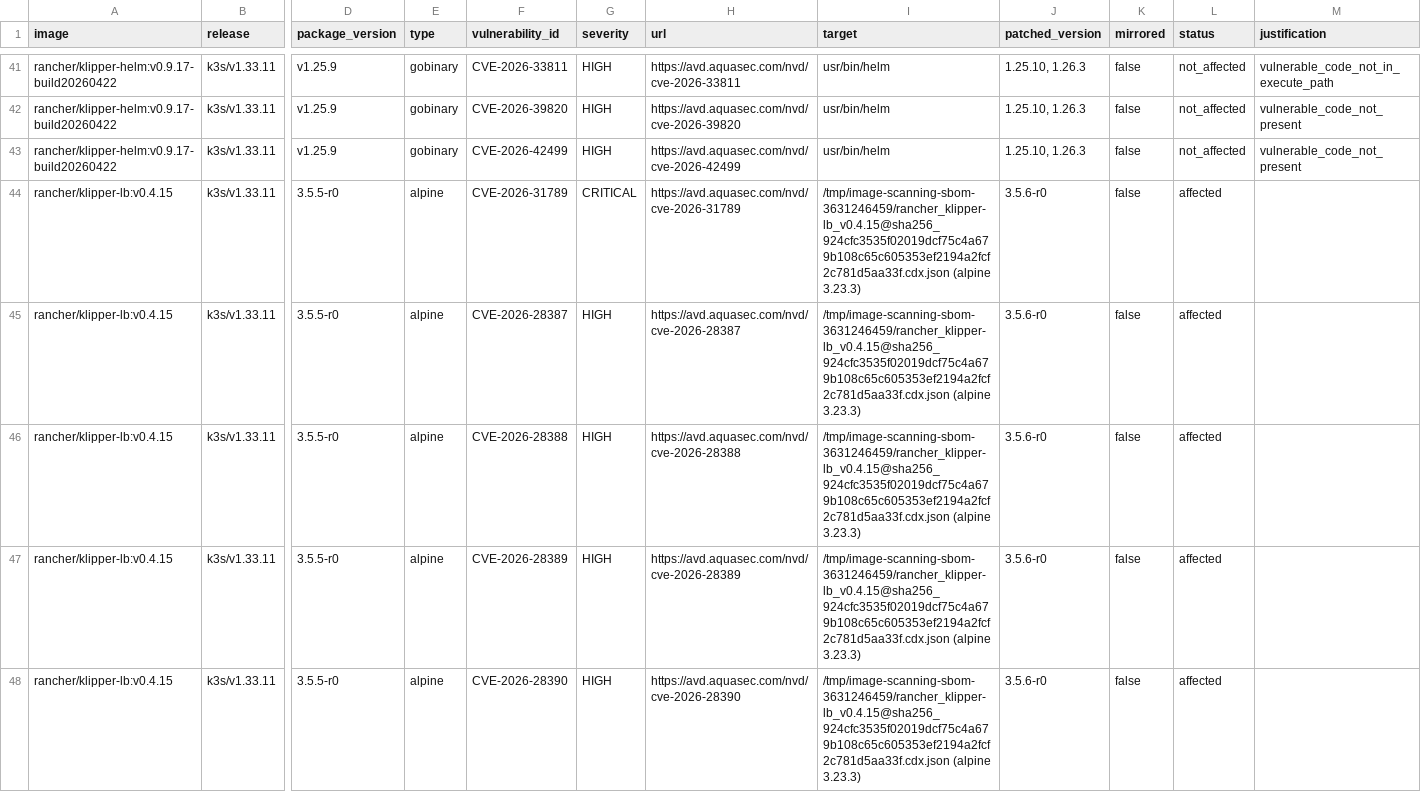
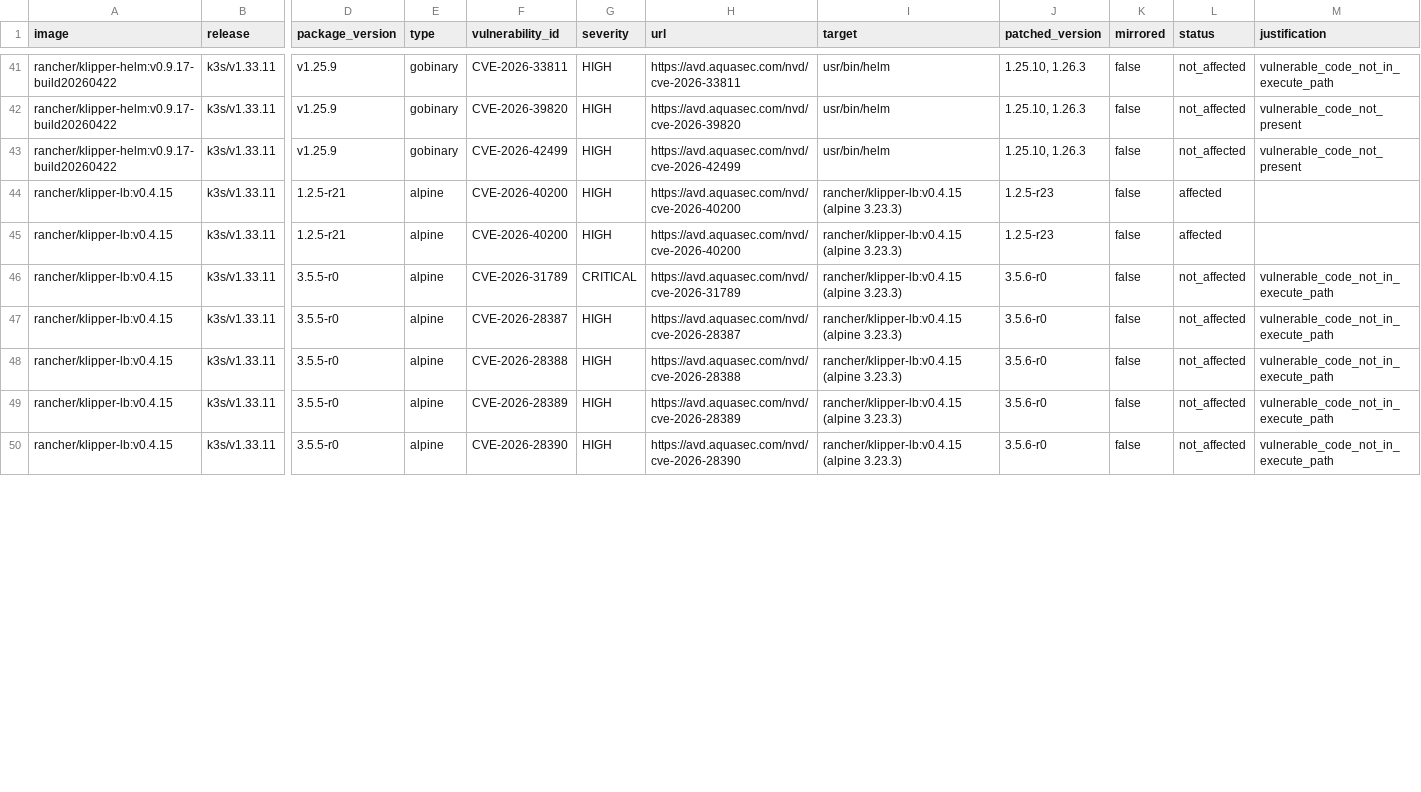
Before and after one commit to k3s-io/scans, a CSV file: docs/csv/report-k3s-v1.33.11-cves.csv, drawn as a sheet; only a part is shown, gaps mark what is left out; addresses are those after the commit; rows hold the shown columns only; the diff covers the shown part only; the diff names each change by its address in the sheet, - before the commit and + after, or states it on an @@ line.

```diff
--- a/docs/csv/report-k3s-v1.33.11-cves.csv
+++ b/docs/csv/report-k3s-v1.33.11-cves.csv
+row 44: rancher/klipper-lb:v0.4.15 | k3s/v1.33.11 | 1.2.5-r21 | alpine | CVE-2026-40200 | HIGH | https://avd.aquasec.com/nvd/cve-2026-40200 | rancher/klipper-lb:v0.4.15 (alpine 3.23.3) | 1.2.5-r23 | false | affected
+row 45: rancher/klipper-lb:v0.4.15 | k3s/v1.33.11 | 1.2.5-r21 | alpine | CVE-2026-40200 | HIGH | https://avd.aquasec.com/nvd/cve-2026-40200 | rancher/klipper-lb:v0.4.15 (alpine 3.23.3) | 1.2.5-r23 | false | affected
-I46:I50 (target): /tmp/image-scanning-sbom-3631246459/rancher_klipper-lb_v0.4.15@sha256_924cfc3535f02019dcf75c4a679b108c65c605353ef2194a2fcf2c781d5aa33f.cdx.json (alpine 3.23.3)
+I46:I50 (target): rancher/klipper-lb:v0.4.15 (alpine 3.23.3)
-L46:L50 (status): affected
+L46:L50 (status): not_affected
-M46:M50 (justification): (empty)
+M46:M50 (justification): vulnerable_code_not_in_execute_path
```
Also changed, not shown: 2 removed rows and 49 edited cells elsewhere in this file, docs/csv/report-k3s-v1.34.7-cves.csv, docs/csv/report-k3s-v1.35.4-cves.csv, 22 other files.
